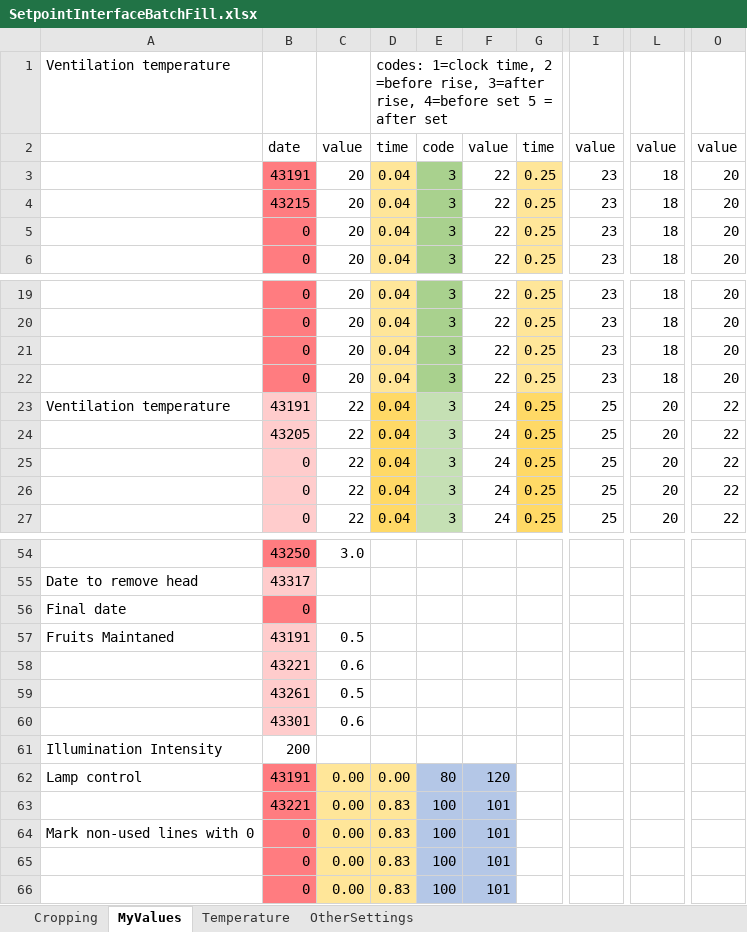
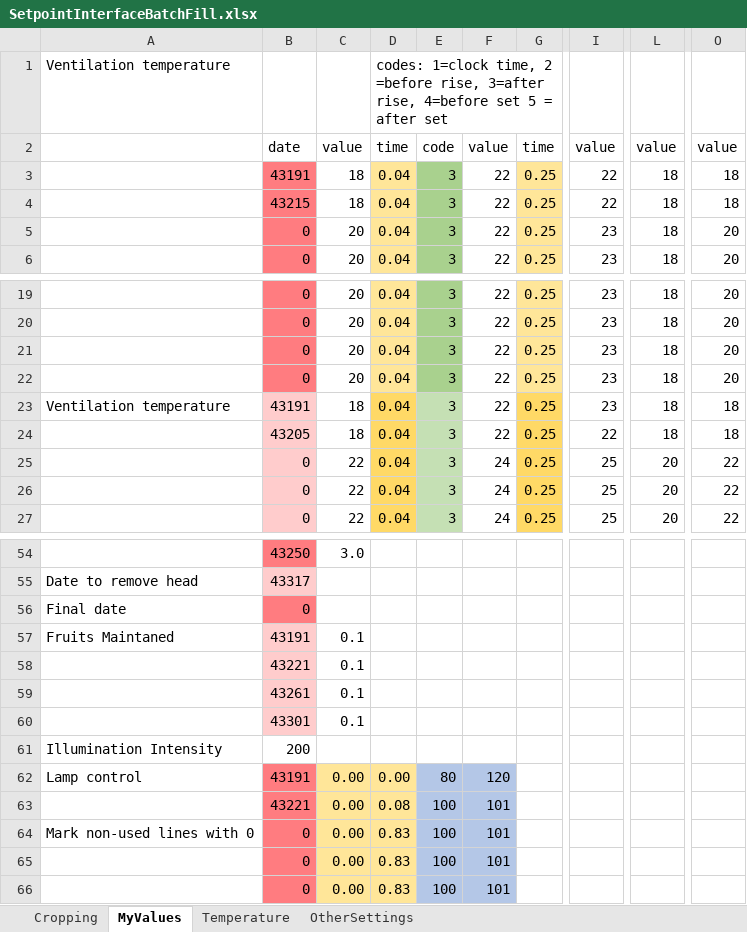
Before and after one commit to Huxley-Autonomous-Greenhouse-Challenge/simulation-challenge, an Excel workbook: SetpointInterfaceBatchFill.xlsx, sheet MyValues, drawn as a sheet; only a part is shown, gaps mark what is left out; values as stored, in another font and other column widths than the file's, no borders; the diff names each change by its address in the sheet, - before the commit and + after, or states it on an @@ line.

Commit message:
Functions for getting and setting variables in the SetpointInterface spreadsheet

```diff
--- a/SetpointInterfaceBatchFill.xlsx (sheet MyValues)
+++ b/SetpointInterfaceBatchFill.xlsx (sheet MyValues)
-C3:C4: 20
+C3:C4: 18
-I3:I4: 23
+I3:I4: 22
-O3:O4: 20
+O3:O4: 18
-C23:C24: 22
+C23:C24: 18
-F23:F24: 24
+F23:F24: 22
-I23: 25
+I23: 23
-L23:L24: 20
+L23:L24: 18
-O23:O24: 22
+O23:O24: 18
-I24: 25
+I24: 22
-C57: 0.5
+C57: 0.1
-C58: 0.6
+C58: 0.1
-C59: 0.5
+C59: 0.1
-C60: 0.6
+C60: 0.1
-D63: 0.83
+D63: 0.08
```
Also changed, not shown: formulas that keep their value, charts or pictures, 5 other files.
